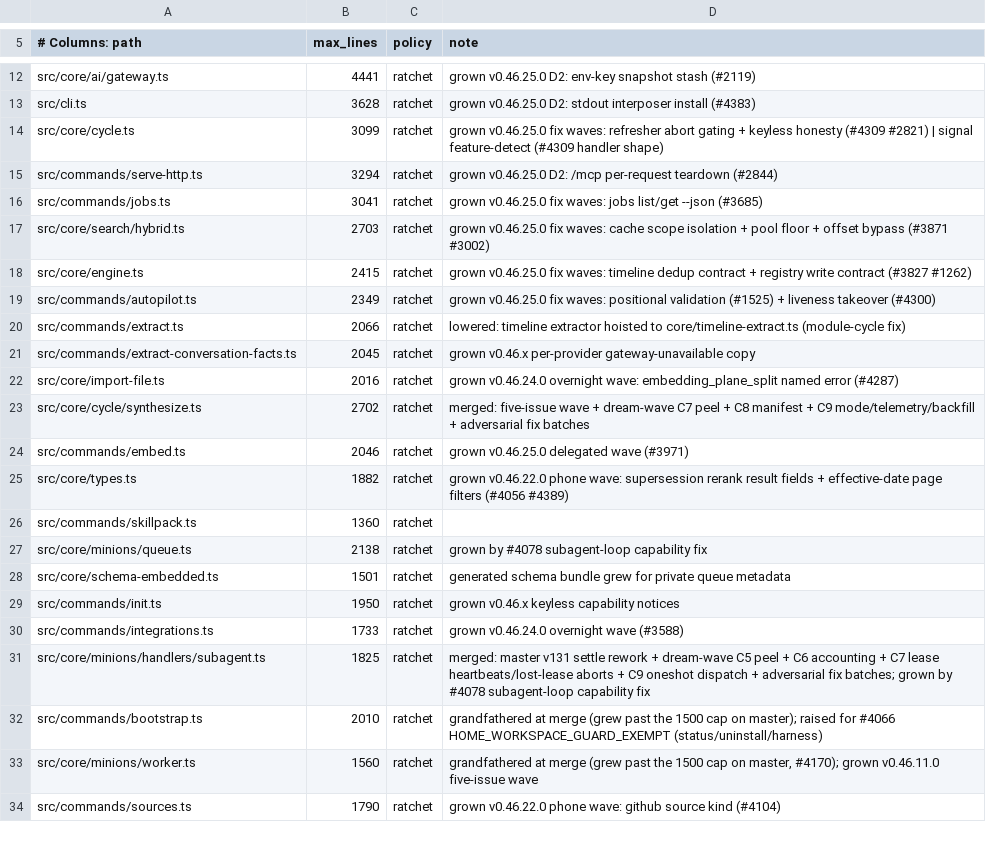
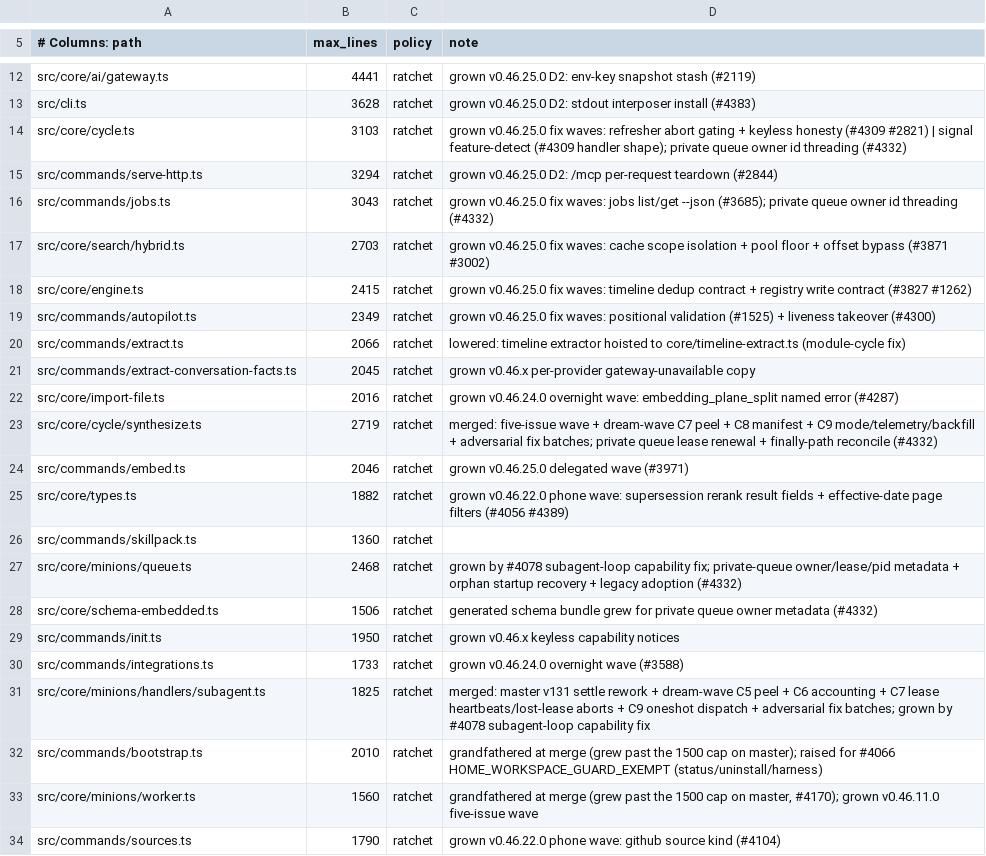
Before and after one commit to garrytan-agents/gbrain, a TSV file: scripts/module-size-limits.tsv, drawn as a sheet; only a part is shown, gaps mark what is left out.

Commit message:
fix(dream): probe owner liveness before reclaiming a private queue
Rebased onto master (v0.46.25.0) and closes a live-cancellation hole the
earlier commits in this branch left open.

The lease was the only thing protecting an ownerless private queue, and it
only renews while a child handler is executing (inline-drain's 60s keepalive,
cleared between children). owner_job_id is NULL for every non-minion dream
run -- `gbrain dream` from a CLI/cron shell threads no owner job -- so for the
common shape a slow gap between children or a long post-drain collection could
lapse the lease under a perfectly healthy owner and let pre-spawn recovery
cancel live work. That is the exact failure this branch exists to prevent.

Private-queue rows now also record the owning process (host + pid), and
recovery probes it via classifyHolderLiveness before it may cancel anything:
alive, EPERM, cross-host, unknown, or inside the PID-reuse grace all mean
hands off. Only a same-host, provably-dead, past-grace owner is reclaimable.

Legacy pre-#4332 unowned queues get an explicit migration path instead of a
permanent Doctor backlog: opt-in `adoptLegacyUnowned` STAMPS ownership onto a
queue that is old enough (24h, measured on its newest row) and has no healthy
active lock, bringing it under the normal rules. Adoption never terminalizes a
job and is off by default, so a plain supervisor start cannot mutate legacy
rows and no live queue is ever cancelled by it.

Pre-spawn recovery keeps running before EVERY spawn including crash/watchdog
respawns, but is now throttled to one scan per 60s so a crash-loop cannot
re-scan every dream-inline row on each restart. The first spawn after
supervisor start always scans.

Migration renumbered 133 -> 136 (master took 133-135).

Tests: 28 pass in queue-child-done. Both new liveness regressions and the
adoption age gate verified load-bearing by mutation.

```diff
--- a/scripts/module-size-limits.tsv
+++ b/scripts/module-size-limits.tsv
@@ -13,5 +13,5 @@ src/core/ai/gateway.ts	4441	ratchet	grown v0.46.25.0 D2: env-key snapshot stash
 src/cli.ts	3628	ratchet	grown v0.46.25.0 D2: stdout interposer install (#4383)
-src/core/cycle.ts	3099	ratchet	grown v0.46.25.0 fix waves: refresher abort gating + keyless honesty (#4309 #2821) | signal feature-detect (#4309 handler shape)
+src/core/cycle.ts	3103	ratchet	grown v0.46.25.0 fix waves: refresher abort gating + keyless honesty (#4309 #2821) | signal feature-detect (#4309 handler shape); private queue owner id threading (#4332)
 src/commands/serve-http.ts	3294	ratchet	grown v0.46.25.0 D2: /mcp per-request teardown (#2844)
-src/commands/jobs.ts	3041	ratchet	grown v0.46.25.0 fix waves: jobs list/get --json (#3685)
+src/commands/jobs.ts	3043	ratchet	grown v0.46.25.0 fix waves: jobs list/get --json (#3685); private queue owner id threading (#4332)
 src/core/search/hybrid.ts	2703	ratchet	grown v0.46.25.0 fix waves: cache scope isolation + pool floor + offset bypass (#3871 #3002)
@@ -22,3 +22,3 @@ src/commands/extract-conversation-facts.ts	2045	ratchet	grown v0.46.x per-provid
 src/core/import-file.ts	2016	ratchet	grown v0.46.24.0 overnight wave: embedding_plane_split named error (#4287)
-src/core/cycle/synthesize.ts	2702	ratchet	merged: five-issue wave + dream-wave C7 peel + C8 manifest + C9 mode/telemetry/backfill + adversarial fix batches
+src/core/cycle/synthesize.ts	2719	ratchet	merged: five-issue wave + dream-wave C7 peel + C8 manifest + C9 mode/telemetry/backfill + adversarial fix batches; private queue lease renewal + finally-path reconcile (#4332)
 src/commands/embed.ts	2046	ratchet	grown v0.46.25.0 delegated wave (#3971)
@@ -26,4 +26,4 @@ src/core/types.ts	1882	ratchet	grown v0.46.22.0 phone wave: supersession rerank
 src/commands/skillpack.ts	1360	ratchet
-src/core/minions/queue.ts	2138	ratchet	grown by #4078 subagent-loop capability fix
-src/core/schema-embedded.ts	1501	ratchet	generated schema bundle grew for private queue metadata
+src/core/minions/queue.ts	2468	ratchet	grown by #4078 subagent-loop capability fix; private-queue owner/lease/pid metadata + orphan startup recovery + legacy adoption (#4332)
+src/core/schema-embedded.ts	1506	ratchet	generated schema bundle grew for private queue owner metadata (#4332)
 src/commands/init.ts	1950	ratchet	grown v0.46.x keyless capability notices
```
Also changed, not shown: 8 other files.
